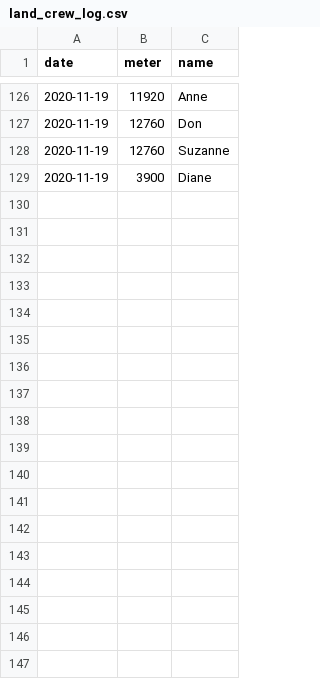
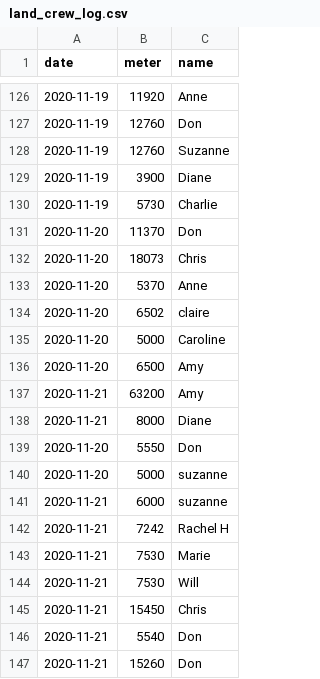
Before and after one commit to BHFock/erc_to_la_gomera_row, a CSV file: log/land_crew_log.csv, drawn as a sheet; only a part is shown, gaps mark what is left out; the diff names each change by its address in the sheet, - before the commit and + after, or states it on an @@ line.

Commit message:
update land log

```diff
--- a/log/land_crew_log.csv
+++ b/log/land_crew_log.csv
+row 130: 2020-11-19 | 5730 | Charlie
+row 131: 2020-11-20 | 11370 | Don
+row 132: 2020-11-20 | 18073 | Chris
+row 133: 2020-11-20 | 5370 | Anne
+row 134: 2020-11-20 | 6502 | claire
+row 135: 2020-11-20 | 5000 | Caroline
+row 136: 2020-11-20 | 6500 | Amy
+row 137: 2020-11-21 | 63200 | Amy
+row 138: 2020-11-21 | 8000 | Diane
+row 139: 2020-11-20 | 5550 | Don
+row 140: 2020-11-20 | 5000 | suzanne
+row 141: 2020-11-21 | 6000 | suzanne
+row 142: 2020-11-21 | 7242 | Rachel H
+row 143: 2020-11-21 | 7530 | Marie
+row 144: 2020-11-21 | 7530 | Will
+row 145: 2020-11-21 | 15450 | Chris
+row 146: 2020-11-21 | 5540 | Don
+row 147: 2020-11-21 | 15260 | Don
```
